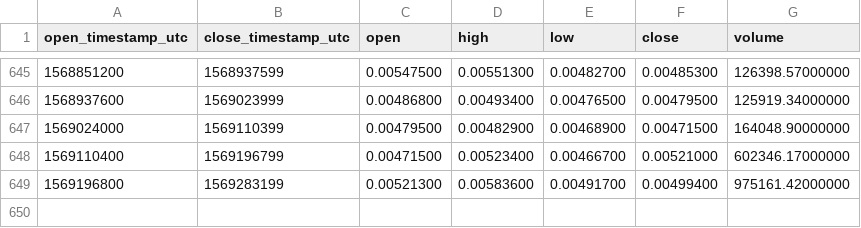
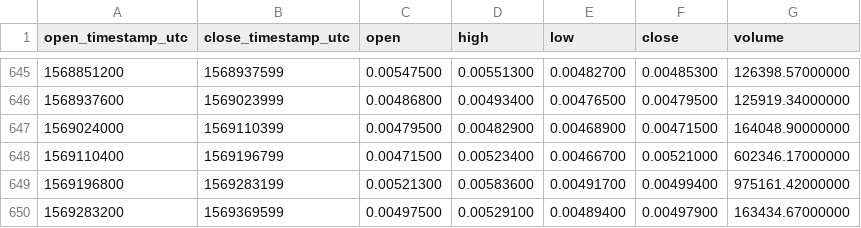
Before and after one commit to cryptobigbro/binance-WAVESETH, a CSV file: binance-WAVESETH-1d.csv, drawn as a sheet; only a part is shown, gaps mark what is left out.

Commit message:
Update OHLCV data.

```diff
--- a/binance-WAVESETH-1d.csv
+++ b/binance-WAVESETH-1d.csv
@@ -649 +649,2 @@ open_timestamp_utc,close_timestamp_utc,open,high,low,close,volume
 1569196800,1569283199,0.00521300,0.00583600,0.00491700,0.00499400,975161.42000000
+1569283200,1569369599,0.00497500,0.00529100,0.00489400,0.00497900,163434.67000000
```
Also changed, not shown: 1 other file.
